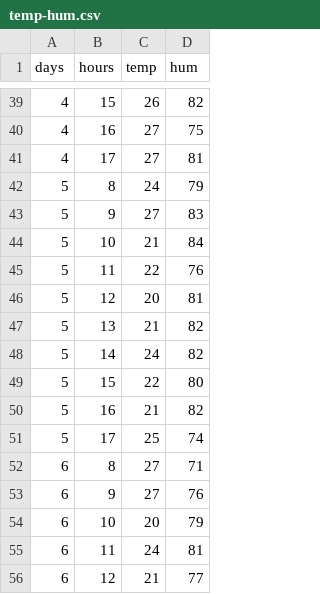
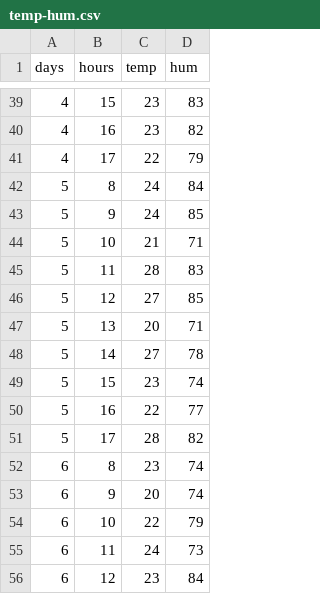
Before and after one commit to UniM0cha/Inhatc-ML, a CSV file: temp-hum.csv, drawn as a sheet; only a part is shown, gaps mark what is left out; the diff covers the shown part only.

```diff
--- a/temp-hum.csv
+++ b/temp-hum.csv
@@ -39,18 +39,18 @@ days,hours,temp,hum
-4,15,26,82
-4,16,27,75
-4,17,27,81
-5,8,24,79
-5,9,27,83
-5,10,21,84
-5,11,22,76
-5,12,20,81
-5,13,21,82
-5,14,24,82
-5,15,22,80
-5,16,21,82
-5,17,25,74
-6,8,27,71
-6,9,27,76
-6,10,20,79
-6,11,24,81
-6,12,21,77
+4,15,23,83
+4,16,23,82
+4,17,22,79
+5,8,24,84
+5,9,24,85
+5,10,21,71
+5,11,28,83
+5,12,27,85
+5,13,20,71
+5,14,27,78
+5,15,23,74
+5,16,22,77
+5,17,28,82
+6,8,23,74
+6,9,20,74
+6,10,22,79
+6,11,24,73
+6,12,23,84
```
Also changed, not shown: 1 added row, 1 removed row and 90 edited cells elsewhere in this file, 1 other file.
